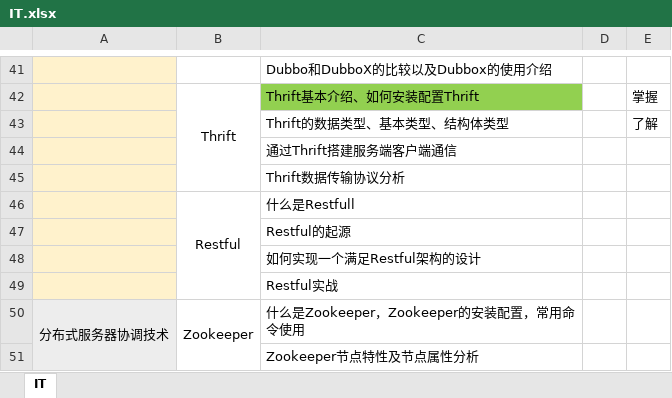
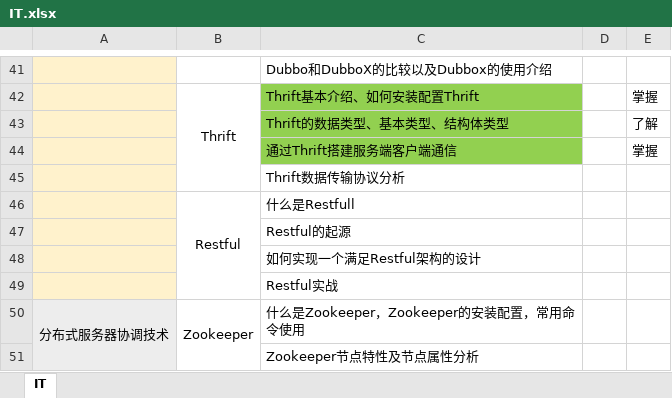
Before and after one commit to sangbiaoli/IT, an Excel workbook: IT.xlsx, sheet IT, drawn as a sheet; only a part is shown, gaps mark what is left out; values as stored, in another font and other column widths than the file's, no borders; charts and pictures not drawn; the diff names each change by its address in the sheet, - before the commit and + after, or states it on an @@ line.

```diff
--- a/IT.xlsx (sheet IT)
+++ b/IT.xlsx (sheet IT)
-C43:C44 fill: none
+C43:C44 fill: #92D050
-E44: (empty)
+E44: 掌握
```
Also changed, not shown: 7 other files.
